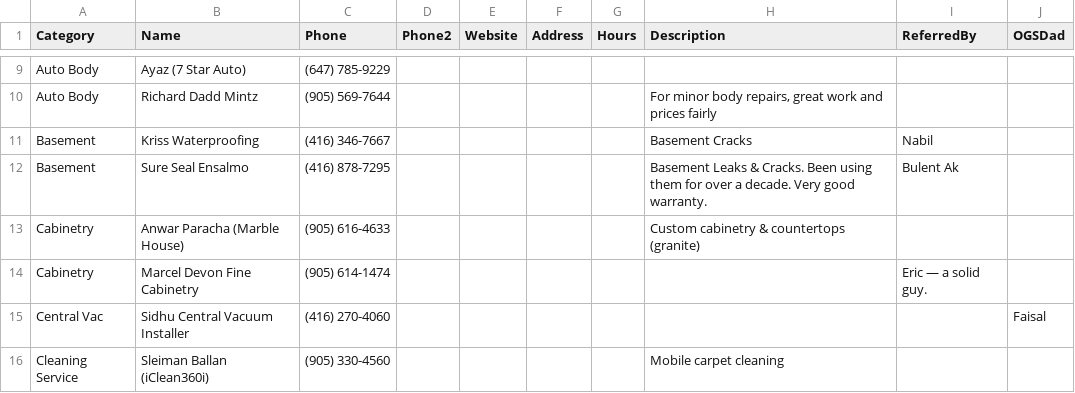
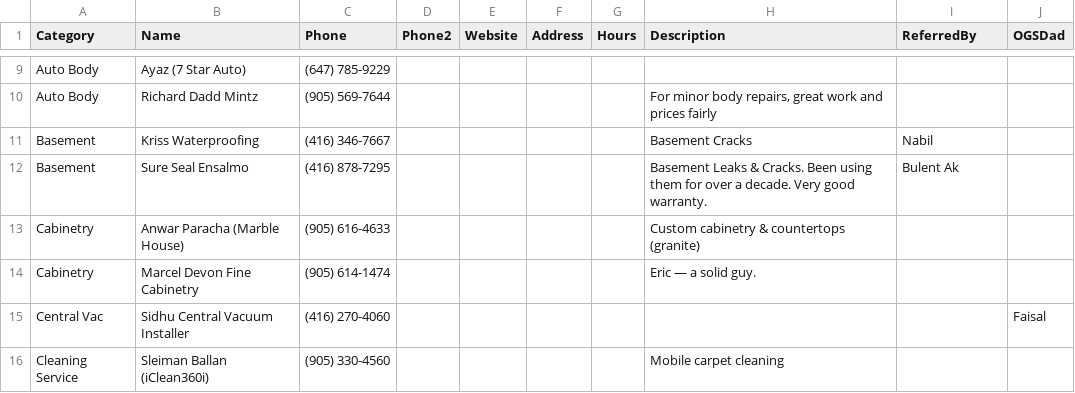
Before and after one commit to enriquerojas1974/ogsdads_rec, a CSV file: businesses.csv, drawn as a sheet; only a part is shown, gaps mark what is left out.

Commit message:
Update businesses.csv

```diff
--- a/businesses.csv
+++ b/businesses.csv
@@ -13,3 +13,3 @@ Basement,Sure Seal Ensalmo,(416) 878-7295,,,,,"Basement Leaks & Cracks. Been usi
 Cabinetry,Anwar Paracha (Marble House),(905) 616-4633,,,,,"Custom cabinetry & countertops (granite)",,
-Cabinetry,Marcel Devon Fine Cabinetry,(905) 614-1474,,,,,,Eric — a solid guy.,,
+Cabinetry,Marcel Devon Fine Cabinetry,(905) 614-1474,,,,,Eric — a solid guy.,,
 Central Vac,Sidhu Central Vacuum Installer,(416) 270-4060,,,,,,,Faisal,
```
